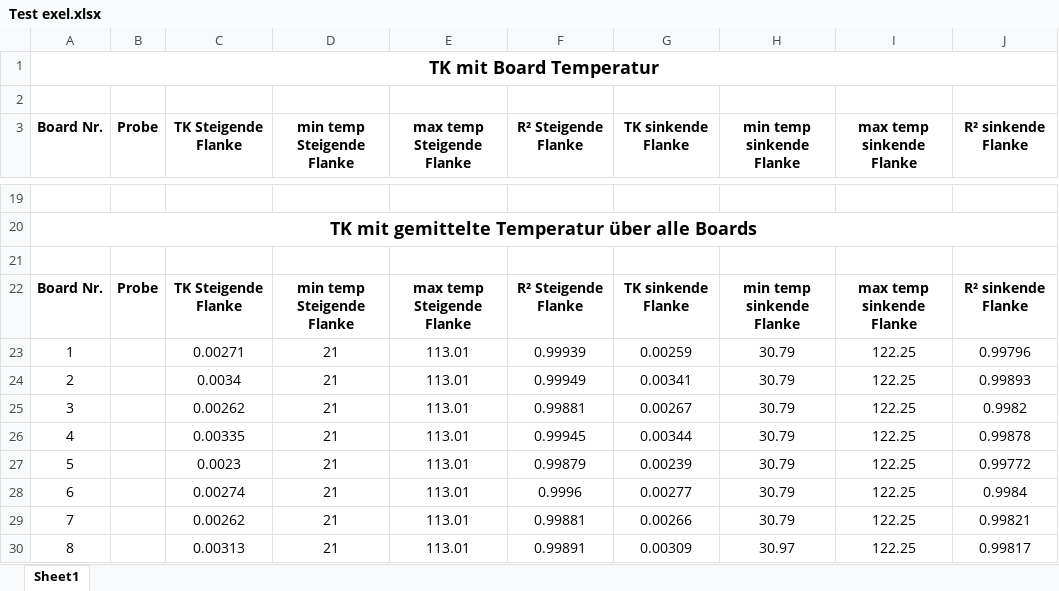
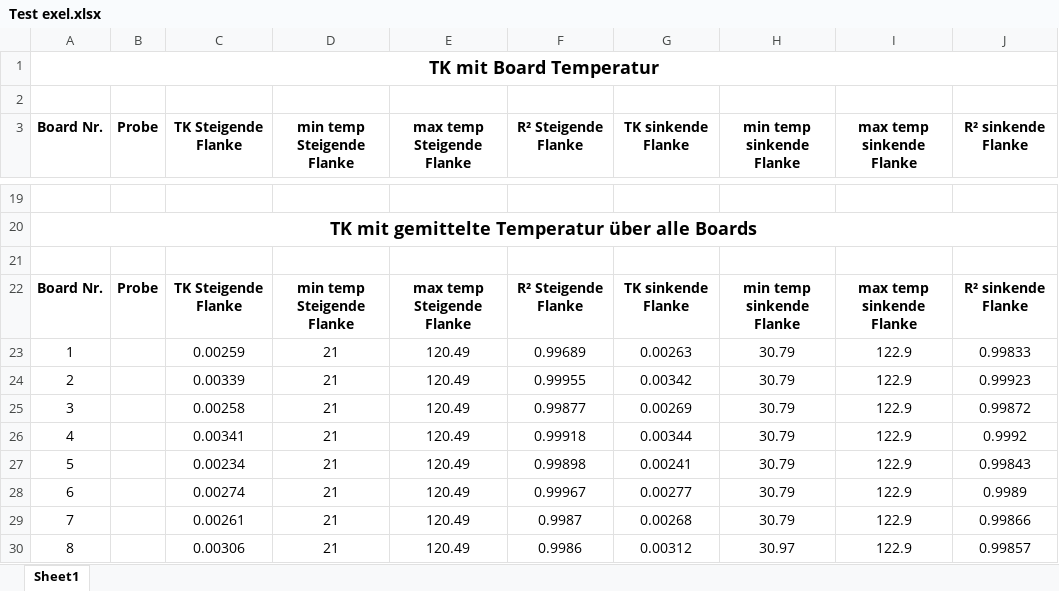
Before and after one commit to Eduard-Betz/4-Punkt-Messung-mit-Keithley-2700-und-7700-Modul, an Excel workbook: Test exel.xlsx, sheet Sheet1, drawn as a sheet; only a part is shown, gaps mark what is left out; values as stored, in another font and other column widths than the file's, no borders; the diff covers the shown part only; the diff names each change by its address in the sheet, - before the commit and + after, or states it on an @@ line.

```diff
--- a/Test exel.xlsx (sheet Sheet1)
+++ b/Test exel.xlsx (sheet Sheet1)
-C23 (TK Steigende Flanke): 0.00271
+C23 (TK Steigende Flanke): 0.00259
-E23:E30 (max temp Steigende Flanke): 113.01
+E23:E30 (max temp Steigende Flanke): 120.49
-F23 (R² Steigende Flanke): 0.99939
+F23 (R² Steigende Flanke): 0.99689
-G23 (TK sinkende Flanke): 0.00259
+G23 (TK sinkende Flanke): 0.00263
-I23:I30 (max temp sinkende Flanke): 122.25
+I23:I30 (max temp sinkende Flanke): 122.9
-J23 (R² sinkende Flanke): 0.99796
+J23 (R² sinkende Flanke): 0.99833
-C24 (TK Steigende Flanke): 0.0034
+C24 (TK Steigende Flanke): 0.00339
-F24 (R² Steigende Flanke): 0.99949
+F24 (R² Steigende Flanke): 0.99955
-G24 (TK sinkende Flanke): 0.00341
+G24 (TK sinkende Flanke): 0.00342
-J24 (R² sinkende Flanke): 0.99893
+J24 (R² sinkende Flanke): 0.99923
-C25 (TK Steigende Flanke): 0.00262
+C25 (TK Steigende Flanke): 0.00258
-F25 (R² Steigende Flanke): 0.99881
+F25 (R² Steigende Flanke): 0.99877
-G25 (TK sinkende Flanke): 0.00267
+G25 (TK sinkende Flanke): 0.00269
-J25 (R² sinkende Flanke): 0.9982
+J25 (R² sinkende Flanke): 0.99872
-C26 (TK Steigende Flanke): 0.00335
+C26 (TK Steigende Flanke): 0.00341
-F26 (R² Steigende Flanke): 0.99945
+F26 (R² Steigende Flanke): 0.99918
-J26 (R² sinkende Flanke): 0.99878
+J26 (R² sinkende Flanke): 0.9992
-C27 (TK Steigende Flanke): 0.0023
+C27 (TK Steigende Flanke): 0.00234
-F27 (R² Steigende Flanke): 0.99879
+F27 (R² Steigende Flanke): 0.99898
-G27 (TK sinkende Flanke): 0.00239
+G27 (TK sinkende Flanke): 0.00241
-J27 (R² sinkende Flanke): 0.99772
+J27 (R² sinkende Flanke): 0.99843
-F28 (R² Steigende Flanke): 0.9996
+F28 (R² Steigende Flanke): 0.99967
-J28 (R² sinkende Flanke): 0.9984
+J28 (R² sinkende Flanke): 0.9989
-C29 (TK Steigende Flanke): 0.00262
+C29 (TK Steigende Flanke): 0.00261
-F29 (R² Steigende Flanke): 0.99881
+F29 (R² Steigende Flanke): 0.9987
-G29 (TK sinkende Flanke): 0.00266
+G29 (TK sinkende Flanke): 0.00268
-J29 (R² sinkende Flanke): 0.99821
+J29 (R² sinkende Flanke): 0.99866
-C30 (TK Steigende Flanke): 0.00313
+C30 (TK Steigende Flanke): 0.00306
-F30 (R² Steigende Flanke): 0.99891
+F30 (R² Steigende Flanke): 0.9986
-G30 (TK sinkende Flanke): 0.00309
+G30 (TK sinkende Flanke): 0.00312
-J30 (R² sinkende Flanke): 0.99817
+J30 (R² sinkende Flanke): 0.99857
```
Also changed, not shown: 48 edited cells elsewhere in this sheet, 1 other file.
